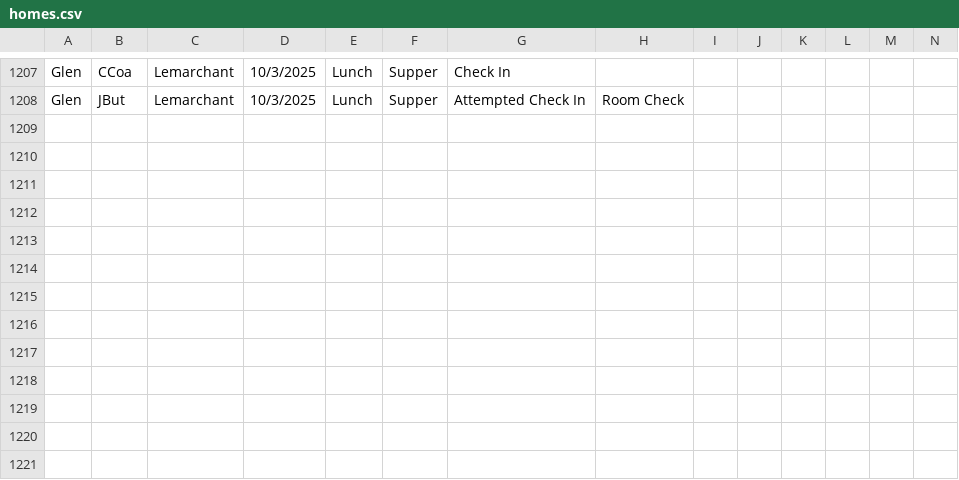
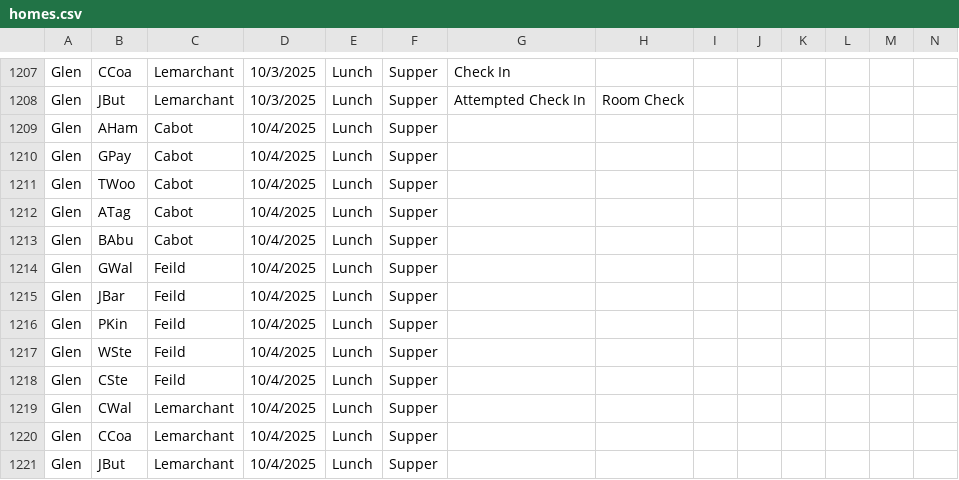
Before and after one commit to rcahill-code/homes-live, a CSV file: data/homes.csv, drawn as a sheet; only a part is shown, gaps mark what is left out; rows hold the shown columns only; the diff names each change by its address in the sheet, - before the commit and + after, or states it on an @@ line.

```diff
--- a/data/homes.csv
+++ b/data/homes.csv
+row 1209: Glen | AHam | Cabot | 10/4/2025 | Lunch | Supper
+row 1210: Glen | GPay | Cabot | 10/4/2025 | Lunch | Supper
+row 1211: Glen | TWoo | Cabot | 10/4/2025 | Lunch | Supper
+row 1212: Glen | ATag | Cabot | 10/4/2025 | Lunch | Supper
+row 1213: Glen | BAbu | Cabot | 10/4/2025 | Lunch | Supper
+row 1214: Glen | GWal | Feild | 10/4/2025 | Lunch | Supper
+row 1215: Glen | JBar | Feild | 10/4/2025 | Lunch | Supper
+row 1216: Glen | PKin | Feild | 10/4/2025 | Lunch | Supper
+row 1217: Glen | WSte | Feild | 10/4/2025 | Lunch | Supper
+row 1218: Glen | CSte | Feild | 10/4/2025 | Lunch | Supper
+row 1219: Glen | CWal | Lemarchant | 10/4/2025 | Lunch | Supper
+row 1220: Glen | CCoa | Lemarchant | 10/4/2025 | Lunch | Supper
+row 1221: Glen | JBut | Lemarchant | 10/4/2025 | Lunch | Supper
```
